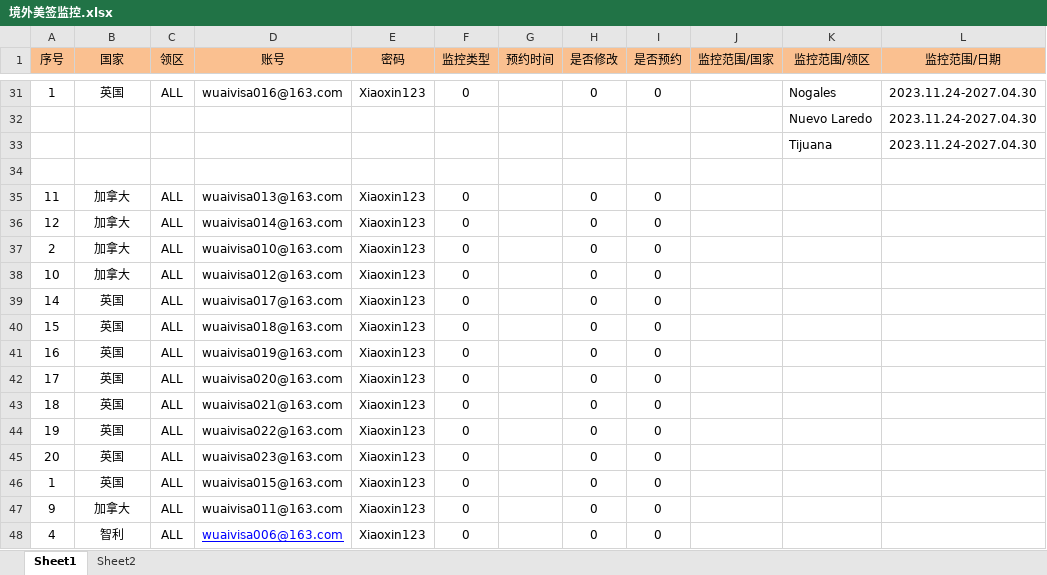
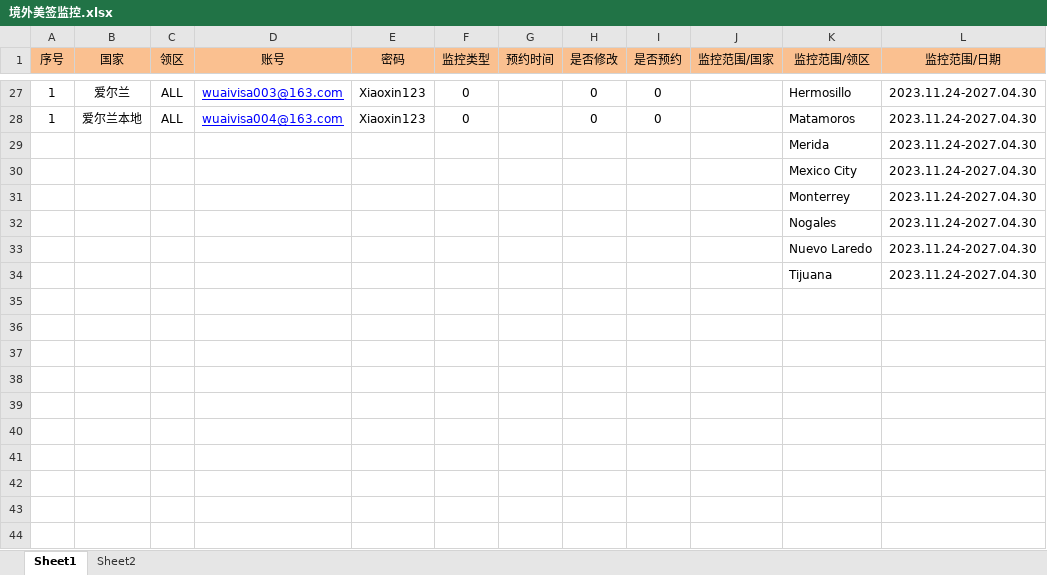
Before and after one commit to SJTiWLH/Overseas_USA, an Excel workbook: 境外美签监控.xlsx, sheet Sheet1, drawn as a sheet; only a part is shown, gaps mark what is left out; values as stored, in another font and other column widths than the file's, no borders; removed rows and columns are numbered as before the commit, all else as after; the diff covers the shown part only; the diff names each change by its address in the sheet, - before the commit and + after, or states it on an @@ line.

```diff
--- a/境外美签监控.xlsx (sheet Sheet1)
+++ b/境外美签监控.xlsx (sheet Sheet1)
-B27 (国家): 英国
+B27 (国家): 爱尔兰
-D27 (账号): wuaivisa016@163.com
+D27 (账号): wuaivisa003@163.com
@@ D27 underline: off → on, text colour: black → #0000FF @@
-K27 (监控范围/领区): Nogales
+K27 (监控范围/领区): Hermosillo
+row 28: 1 | 爱尔兰本地 | ALL | wuaivisa004@163.com | Xiaoxin123 | 0 |  | 0 | 0 |  | Matamoros | 2023.11.24-2027.04.30
+row 29:  |  |  |  |  |  |  |  |  |  | Merida | 2023.11.24-2027.04.30
+row 30:  |  |  |  |  |  |  |  |  |  | Mexico City | 2023.11.24-2027.04.30
+row 31:  |  |  |  |  |  |  |  |  |  | Monterrey | 2023.11.24-2027.04.30
+row 32:  |  |  |  |  |  |  |  |  |  | Nogales | 2023.11.24-2027.04.30
-row 34: (empty)
-row 35: 11 | 加拿大 | ALL | wuaivisa013@163.com | Xiaoxin123 | 0 |  | 0 | 0
-row 36: 12 | 加拿大 | ALL | wuaivisa014@163.com | Xiaoxin123 | 0 |  | 0 | 0
-row 37: 2 | 加拿大 | ALL | wuaivisa010@163.com | Xiaoxin123 | 0 |  | 0 | 0
-row 38: 10 | 加拿大 | ALL | wuaivisa012@163.com | Xiaoxin123 | 0 |  | 0 | 0
-row 39: 14 | 英国 | ALL | wuaivisa017@163.com | Xiaoxin123 | 0 |  | 0 | 0
-row 40: 15 | 英国 | ALL | wuaivisa018@163.com | Xiaoxin123 | 0 |  | 0 | 0
-row 41: 16 | 英国 | ALL | wuaivisa019@163.com | Xiaoxin123 | 0 |  | 0 | 0
-row 42: 17 | 英国 | ALL | wuaivisa020@163.com | Xiaoxin123 | 0 |  | 0 | 0
-row 43: 18 | 英国 | ALL | wuaivisa021@163.com | Xiaoxin123 | 0 |  | 0 | 0
-row 44: 19 | 英国 | ALL | wuaivisa022@163.com | Xiaoxin123 | 0 |  | 0 | 0
-row 45: 20 | 英国 | ALL | wuaivisa023@163.com | Xiaoxin123 | 0 |  | 0 | 0
-row 46: 1 | 英国 | ALL | wuaivisa015@163.com | Xiaoxin123 | 0 |  | 0 | 0
-row 47: 9 | 加拿大 | ALL | wuaivisa011@163.com | Xiaoxin123 | 0 |  | 0 | 0
-row 48: 4 | 智利 | ALL | wuaivisa006@163.com | Xiaoxin123 | 0 |  | 0 | 0
```
Also changed, not shown: 14 added rows, 18 removed rows, 38 edited cells and cell formats elsewhere in this sheet, 境外美签客人.xlsx, 3 other files.
